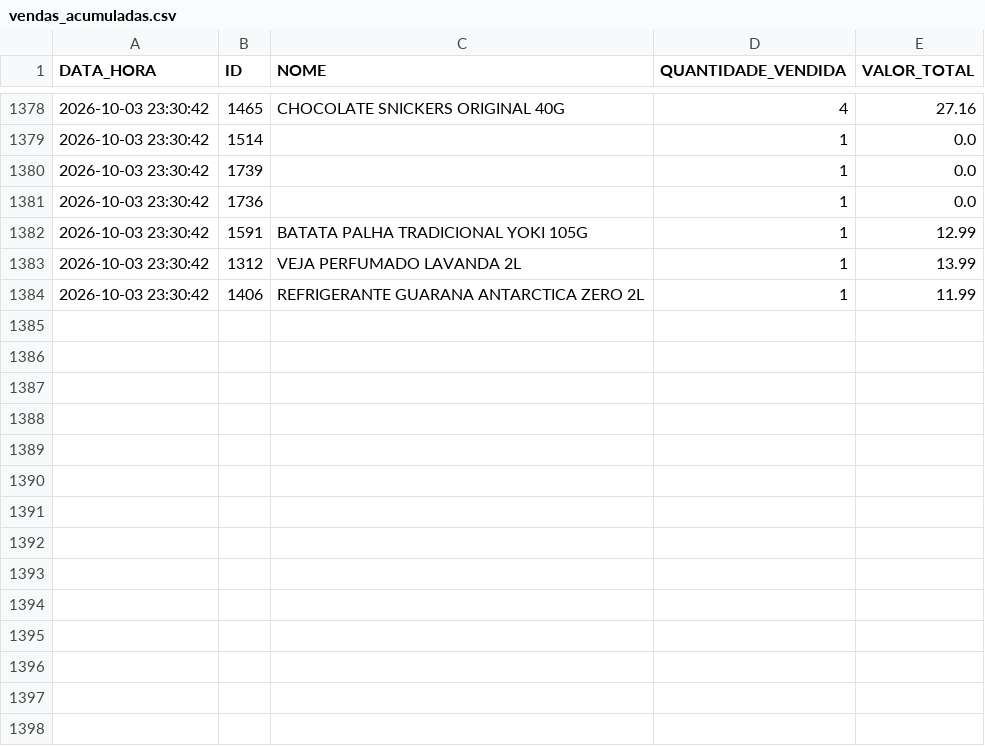
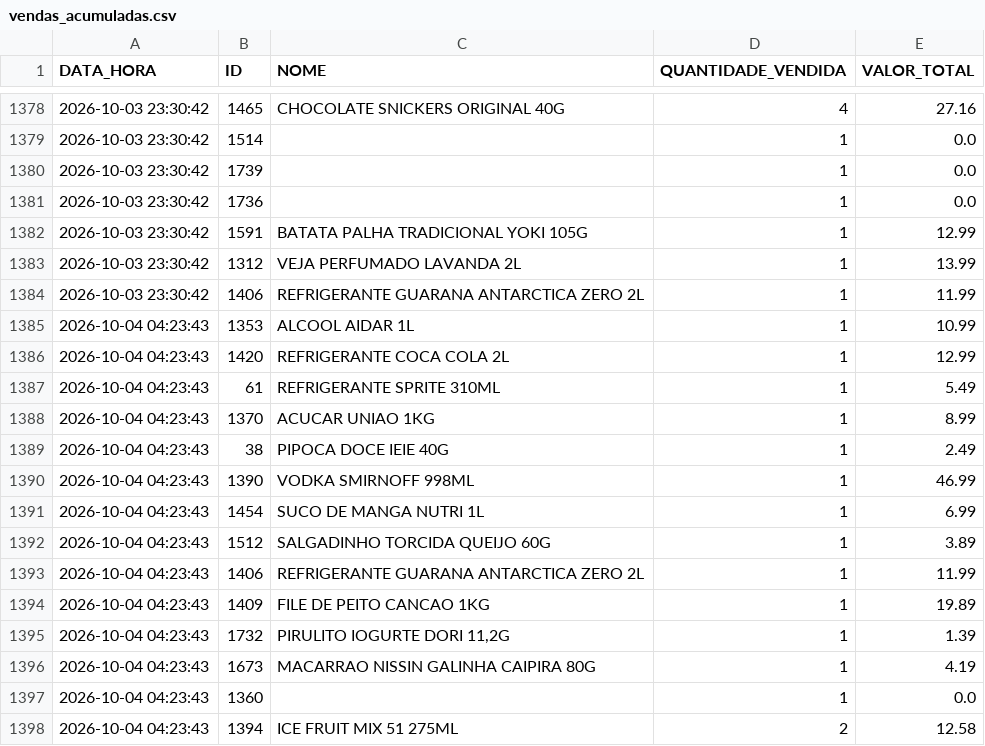
Before and after one commit to HugoSMonteiro/PesquisaMercado, a CSV file: vendas_acumuladas.csv, drawn as a sheet; only a part is shown, gaps mark what is left out.

```diff
--- a/vendas_acumuladas.csv
+++ b/vendas_acumuladas.csv
@@ -1384 +1384,15 @@ DATA_HORA;ID;NOME;QUANTIDADE_VENDIDA;VALOR_TOTAL
 2026-10-03 23:30:42;1406;REFRIGERANTE GUARANA ANTARCTICA ZERO 2L;1;11.99
+2026-10-04 04:23:43;1353;ALCOOL AIDAR 1L;1;10.99
+2026-10-04 04:23:43;1420;REFRIGERANTE COCA COLA 2L;1;12.99
+2026-10-04 04:23:43;61;REFRIGERANTE SPRITE 310ML;1;5.49
+2026-10-04 04:23:43;1370;ACUCAR UNIAO 1KG;1;8.99
+2026-10-04 04:23:43;38;PIPOCA DOCE IEIE 40G;1;2.49
+2026-10-04 04:23:43;1390;VODKA SMIRNOFF 998ML;1;46.99
+2026-10-04 04:23:43;1454;SUCO DE MANGA NUTRI 1L;1;6.99
+2026-10-04 04:23:43;1512;SALGADINHO TORCIDA QUEIJO 60G;1;3.89
+2026-10-04 04:23:43;1406;REFRIGERANTE GUARANA ANTARCTICA ZERO 2L;1;11.99
+2026-10-04 04:23:43;1409;FILE DE PEITO CANCAO 1KG;1;19.89
+2026-10-04 04:23:43;1732;PIRULITO IOGURTE DORI 11,2G;1;1.39
+2026-10-04 04:23:43;1673;MACARRAO NISSIN GALINHA CAIPIRA 80G;1;4.19
+2026-10-04 04:23:43;1360;;1;0.0
+2026-10-04 04:23:43;1394;ICE FRUIT MIX 51 275ML;2;12.58
```
Also changed, not shown: movimentacoes.csv, 1 other file.
